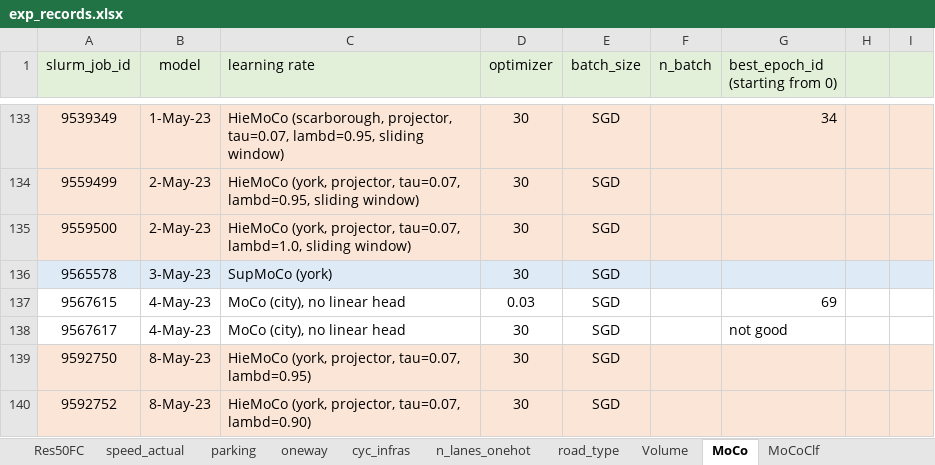
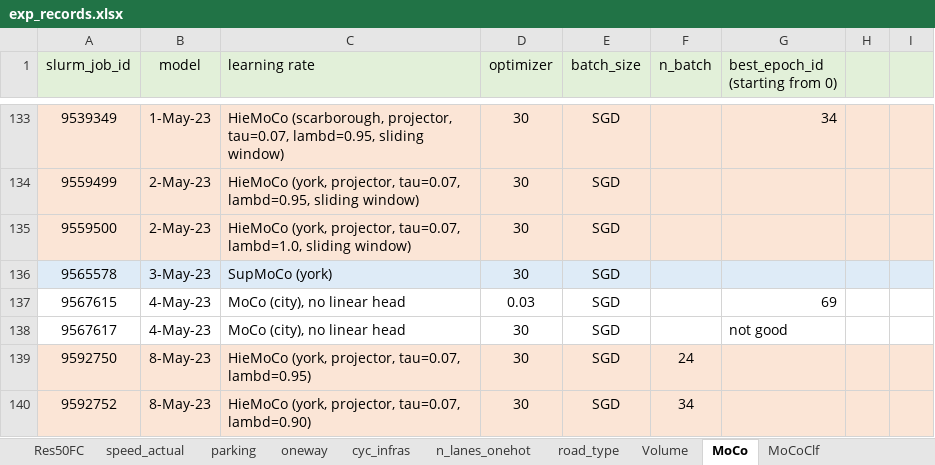
Before and after one commit to lin-bo/AutoLTS, an Excel workbook: res/exp_records.xlsx, sheet MoCo, drawn as a sheet; only a part is shown, gaps mark what is left out; values as stored, in another font and other column widths than the file's, no borders; the diff names each change by its address in the sheet, - before the commit and + after, or states it on an @@ line.

```diff
--- a/res/exp_records.xlsx (sheet MoCo)
+++ b/res/exp_records.xlsx (sheet MoCo)
-F139 (n_batch): (empty)
+F139 (n_batch): 24
-F140 (n_batch): (empty)
+F140 (n_batch): 34
```
Also changed, not shown: sheet MoCoClf, 1 other file.
